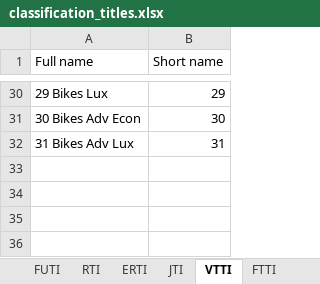
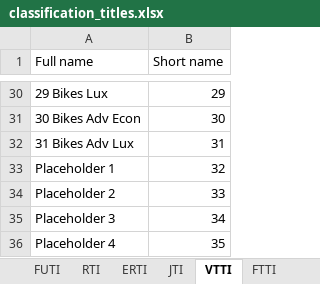
Before and after one commit to cpmodel/FTT_StandAlone, an Excel workbook: Utilities/titles/classification_titles.xlsx, sheet VTTI, drawn as a sheet; only a part is shown, gaps mark what is left out; values as stored, in another font and other column widths than the file's, no borders; the diff names each change by its address in the sheet, - before the commit and + after, or states it on an @@ line.

```diff
--- a/Utilities/titles/classification_titles.xlsx (sheet VTTI)
+++ b/Utilities/titles/classification_titles.xlsx (sheet VTTI)
+row 33: Placeholder 1 | 32
+row 34: Placeholder 2 | 33
+row 35: Placeholder 3 | 34
+row 36: Placeholder 4 | 35
```
Also changed, not shown: sheet C4TI, sheet C6TI, sheet C3TI, Inputs/_MasterFiles/FTT-Tr/Jasleen/FTT_Utilities/classification_titles.xlsx, Inputs/_MasterFiles/FTT-Tr/Jasleen/RTFS_All_Countries.xlsx, 9 other files.
